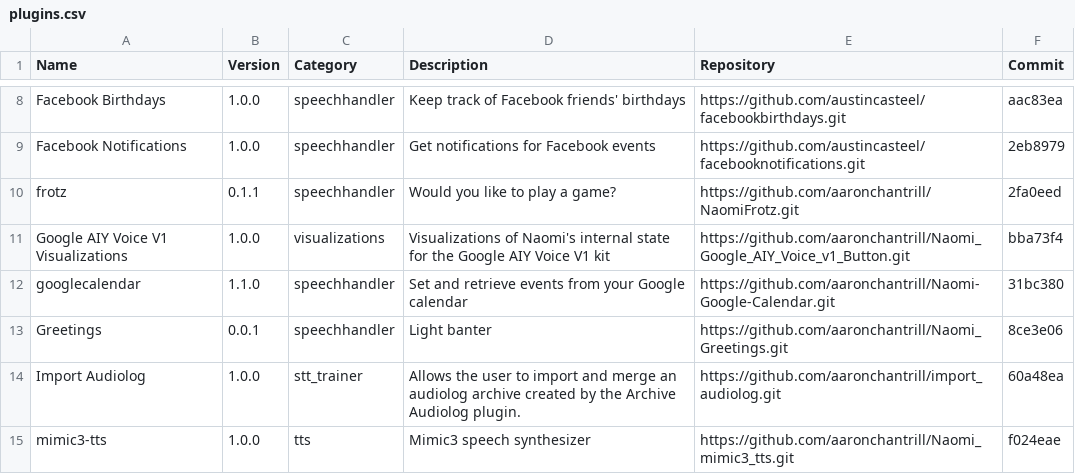
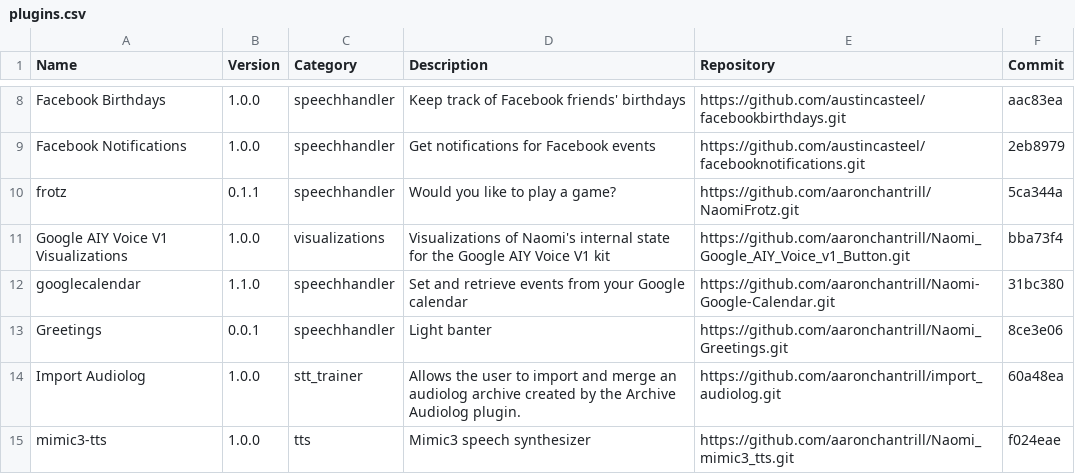
Before and after one commit to NaomiProject/naomi-plugins, a CSV file: plugins.csv, drawn as a sheet; only a part is shown, gaps mark what is left out.

Commit message:
Add support for 64 bit ARM processors
Added the dfrotz.aarch64 file which Naomi needs to run zmachine
games on 64 bit ARM processors.

```diff
--- a/plugins.csv
+++ b/plugins.csv
@@ -9,3 +9,3 @@ Name,Version,Category,Description,Repository,Commit
 "Facebook Notifications","1.0.0","speechhandler","Get notifications for Facebook events","https://github.com/austincasteel/facebooknotifications.git","2eb8979"
-"frotz","0.1.1","speechhandler","Would you like to play a game?","https://github.com/aaronchantrill/NaomiFrotz.git","2fa0eed"
+"frotz","0.1.1","speechhandler","Would you like to play a game?","https://github.com/aaronchantrill/NaomiFrotz.git","5ca344a"
 "Google AIY Voice V1 Visualizations","1.0.0","visualizations","Visualizations of Naomi's internal state for the Google AIY Voice V1 kit","https://github.com/aaronchantrill/Naomi_Google_AIY_Voice_v1_Button.git","bba73f4"
```
